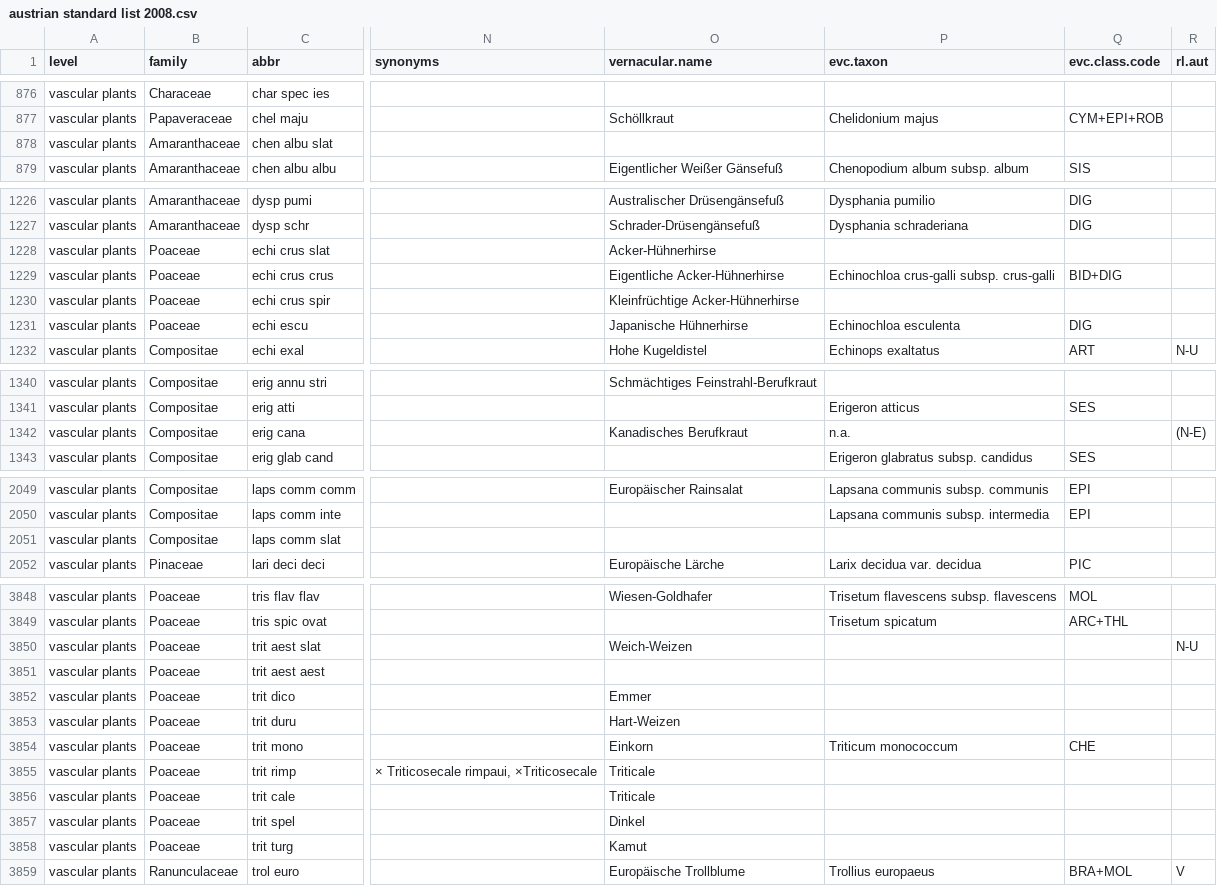
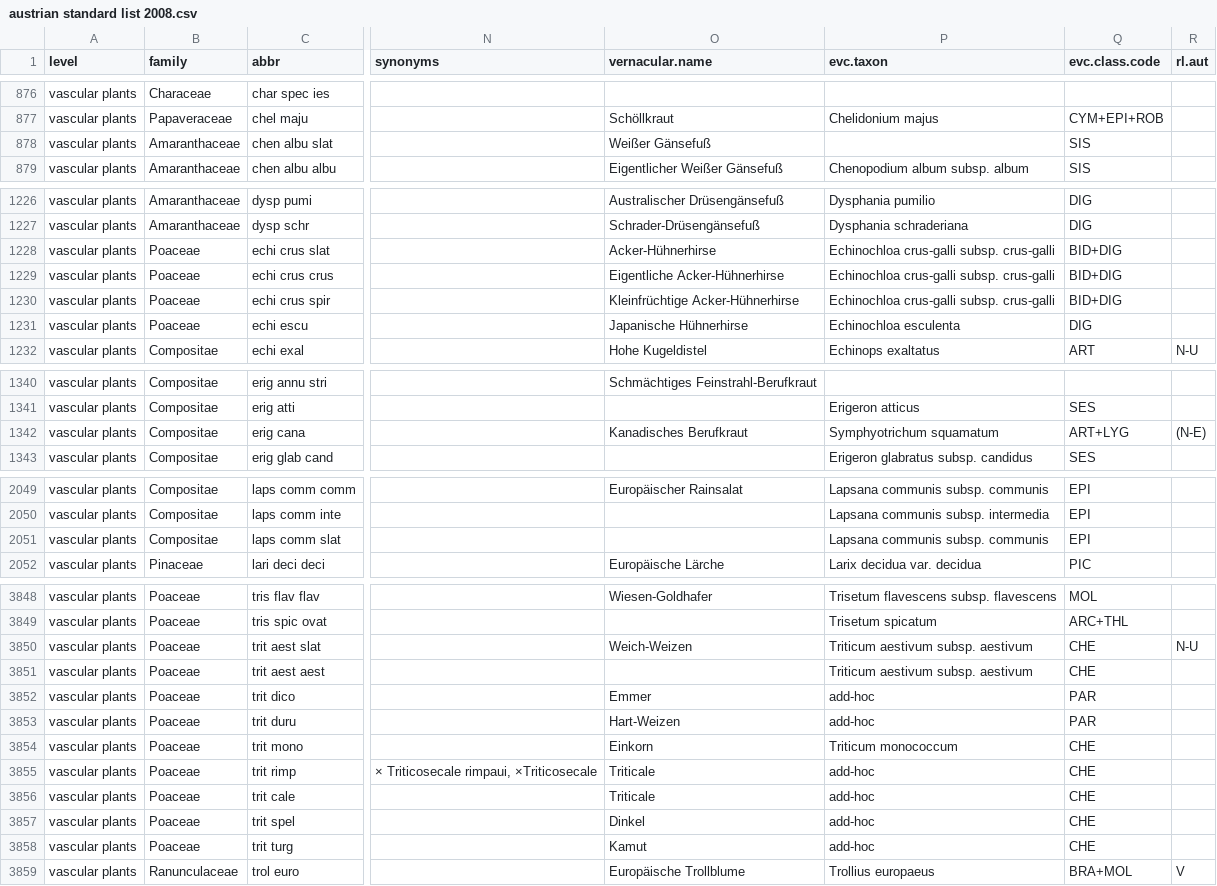
Before and after one commit to kardinal-eros/vegsoup-standards, a CSV file: austrian standard list 2008/austrian standard list 2008.csv, drawn as a sheet; only a part is shown, gaps mark what is left out; the diff covers the shown part only; the diff names each change by its address in the sheet, - before the commit and + after, or states it on an @@ line.

```diff
--- a/austrian standard list 2008/austrian standard list 2008.csv
+++ b/austrian standard list 2008/austrian standard list 2008.csv
-O878 (vernacular.name): (empty)
+O878 (vernacular.name): Weißer Gänsefuß
-Q878 (evc.class.code): (empty)
+Q878 (evc.class.code): SIS
-P1228 (evc.taxon): (empty)
+P1228 (evc.taxon): Echinochloa crus-galli subsp. crus-galli
-Q1228 (evc.class.code): (empty)
+Q1228 (evc.class.code): BID+DIG
-P1230 (evc.taxon): (empty)
+P1230 (evc.taxon): Echinochloa crus-galli subsp. crus-galli
-Q1230 (evc.class.code): (empty)
+Q1230 (evc.class.code): BID+DIG
-P1342 (evc.taxon): n.a.
+P1342 (evc.taxon): Symphyotrichum squamatum
-Q1342 (evc.class.code): (empty)
+Q1342 (evc.class.code): ART+LYG
-P2051 (evc.taxon): (empty)
+P2051 (evc.taxon): Lapsana communis subsp. communis
-Q2051 (evc.class.code): (empty)
+Q2051 (evc.class.code): EPI
-P3850:P3851 (evc.taxon): (empty)
+P3850:P3851 (evc.taxon): Triticum aestivum subsp. aestivum
-Q3850:Q3851 (evc.class.code): (empty)
+Q3850:Q3851 (evc.class.code): CHE
-P3852:P3853 (evc.taxon): (empty)
+P3852:P3853 (evc.taxon): add-hoc
-Q3852:Q3853 (evc.class.code): (empty)
+Q3852:Q3853 (evc.class.code): PAR
-P3855:P3858 (evc.taxon): (empty)
+P3855:P3858 (evc.taxon): add-hoc
-Q3855:Q3858 (evc.class.code): (empty)
+Q3855:Q3858 (evc.class.code): CHE
```
Also changed, not shown: 2 edited cells elsewhere in this file, 1 other file.
